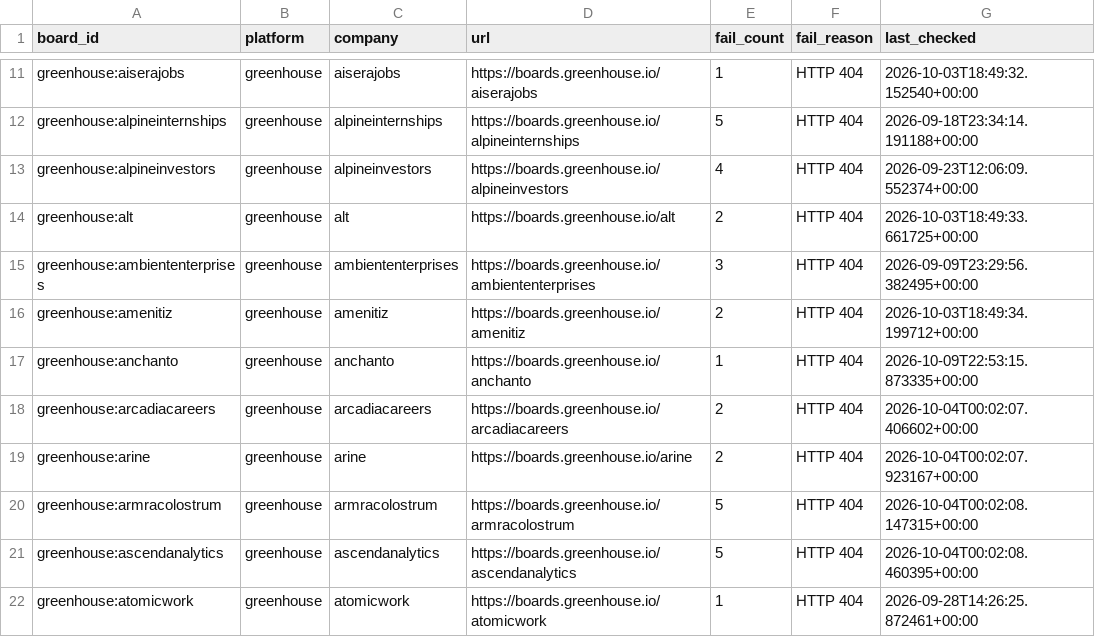
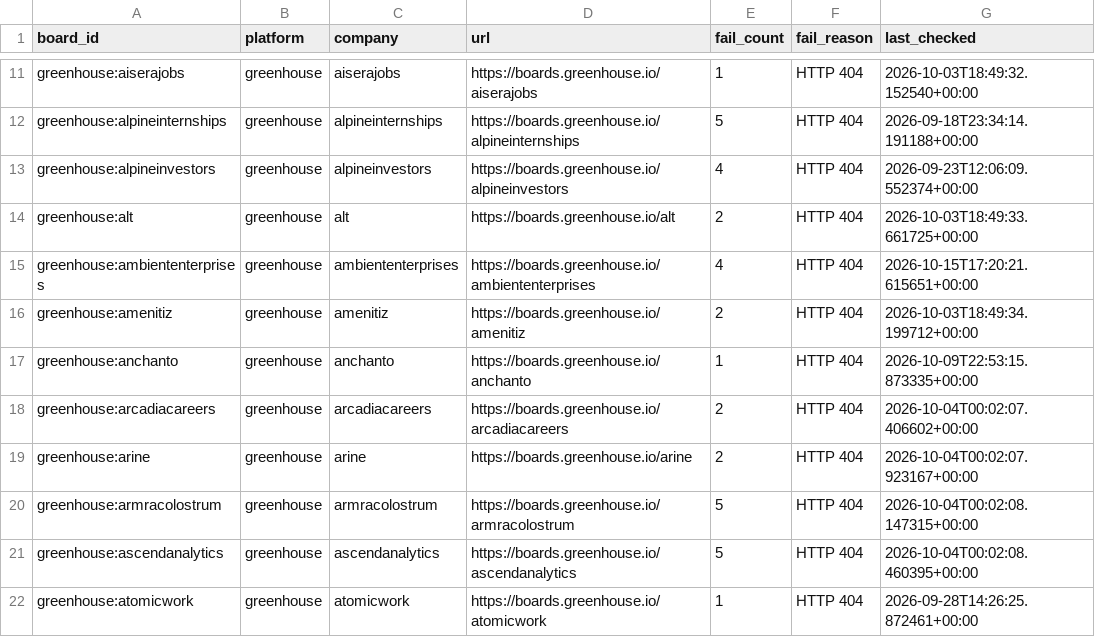
Before and after one commit to chandalagufus/job, a CSV file: state/gha-dead_boards_broad_non_workday.csv, drawn as a sheet; only a part is shown, gaps mark what is left out.

```diff
--- a/state/gha-dead_boards_broad_non_workday.csv
+++ b/state/gha-dead_boards_broad_non_workday.csv
@@ -14,3 +14,3 @@ greenhouse:alpineinvestors,greenhouse,alpineinvestors,https://boards.greenhouse.
 greenhouse:alt,greenhouse,alt,https://boards.greenhouse.io/alt,2,HTTP 404,2026-10-03T18:49:33.661725+00:00
-greenhouse:ambiententerprises,greenhouse,ambiententerprises,https://boards.greenhouse.io/ambiententerprises,3,HTTP 404,2026-09-09T23:29:56.382495+00:00
+greenhouse:ambiententerprises,greenhouse,ambiententerprises,https://boards.greenhouse.io/ambiententerprises,4,HTTP 404,2026-10-15T17:20:21.615651+00:00
 greenhouse:amenitiz,greenhouse,amenitiz,https://boards.greenhouse.io/amenitiz,2,HTTP 404,2026-10-03T18:49:34.199712+00:00
```
Also changed, not shown: 1 other file.
